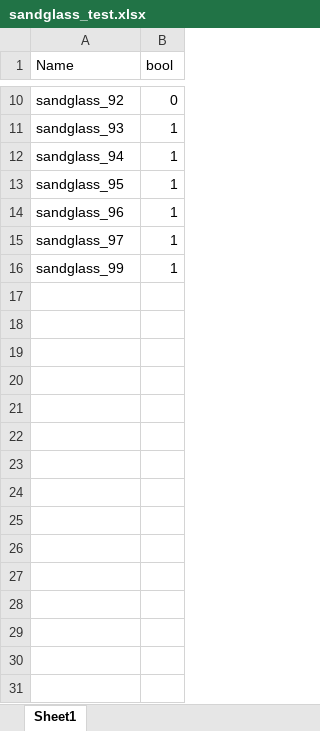
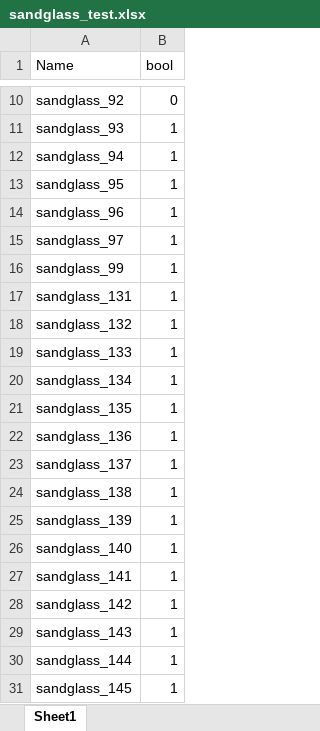
Before and after one commit to bateikoEd/object_recognition, an Excel workbook: Lab2/excel_files/sandglass_test.xlsx, sheet Sheet1, drawn as a sheet; only a part is shown, gaps mark what is left out; values as stored, in another font and other column widths than the file's, no borders; the diff names each change by its address in the sheet, - before the commit and + after, or states it on an @@ line.

Commit message:
added addition instances for training and test sets

```diff
--- a/Lab2/excel_files/sandglass_test.xlsx (sheet Sheet1)
+++ b/Lab2/excel_files/sandglass_test.xlsx (sheet Sheet1)
+row 17: sandglass_131 | 1
+row 18: sandglass_132 | 1
+row 19: sandglass_133 | 1
+row 20: sandglass_134 | 1
+row 21: sandglass_135 | 1
+row 22: sandglass_136 | 1
+row 23: sandglass_137 | 1
+row 24: sandglass_138 | 1
+row 25: sandglass_139 | 1
+row 26: sandglass_140 | 1
+row 27: sandglass_141 | 1
+row 28: sandglass_142 | 1
+row 29: sandglass_143 | 1
+row 30: sandglass_144 | 1
+row 31: sandglass_145 | 1
```
Also changed, not shown: Lab2/excel_files/lintroller_test.xlsx, 9 other files.
